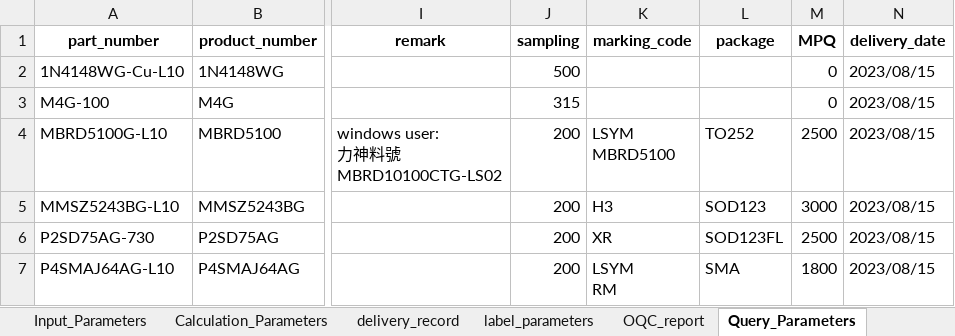
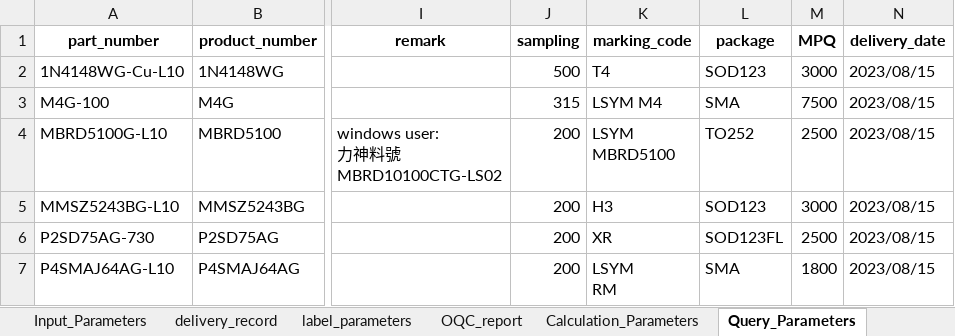
Before and after one commit to unssy/label_printing_20240401, an Excel workbook: parameters_dataframe.xlsx, sheet Query_Parameters, drawn as a sheet; only a part is shown, gaps mark what is left out; values as stored, in another font and other column widths than the file's, no borders; the diff names each change by its address in the sheet, - before the commit and + after, or states it on an @@ line.

```diff
--- a/parameters_dataframe.xlsx (sheet Query_Parameters)
+++ b/parameters_dataframe.xlsx (sheet Query_Parameters)
@@ sheet tab order changed: Input_Parameters | delivery_record | label_parameters | OQC_report | Calculation_Parameters | Query_Parameters @@
-K2 (marking_code): (empty)
+K2 (marking_code): T4
-L2 (package): (empty)
+L2 (package): SOD123
-M2 (MPQ): 0
+M2 (MPQ): 3000
-K3 (marking_code): (empty)
+K3 (marking_code): LSYM M4
-L3 (package): (empty)
+L3 (package): SMA
-M3 (MPQ): 0
+M3 (MPQ): 7500
```
Also changed, not shown: sheet Calculation_Parameters, 參數範例資料庫_20230811.xlsx, 6 other files.
